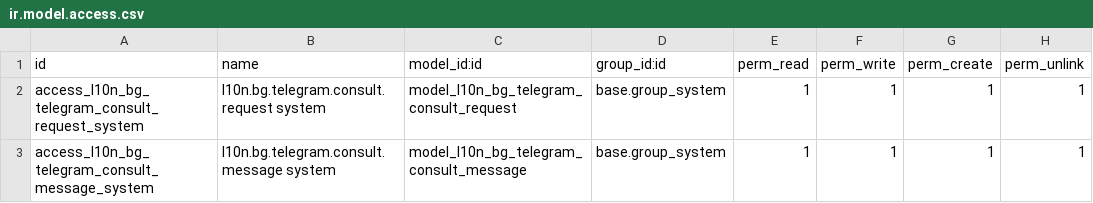
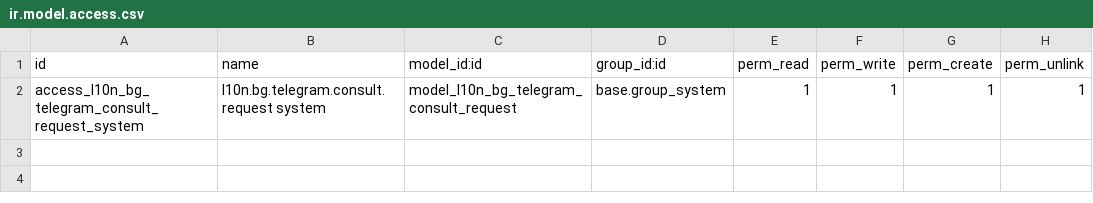
Before and after one commit to rosenvladimirov/l10n-bulgaria, a CSV file: l10n_bg_telegram_consult/security/ir.model.access.csv, drawn as a sheet.

```diff
--- a/l10n_bg_telegram_consult/security/ir.model.access.csv
+++ b/l10n_bg_telegram_consult/security/ir.model.access.csv
@@ -2,2 +2 @@ id,name,model_id:id,group_id:id,perm_read,perm_write,perm_create,perm_unlink
 access_l10n_bg_telegram_consult_request_system,l10n.bg.telegram.consult.request system,model_l10n_bg_telegram_consult_request,base.group_system,1,1,1,1
-access_l10n_bg_telegram_consult_message_system,l10n.bg.telegram.consult.message system,model_l10n_bg_telegram_consult_message,base.group_system,1,1,1,1
```
Also changed, not shown: 17 other files.
